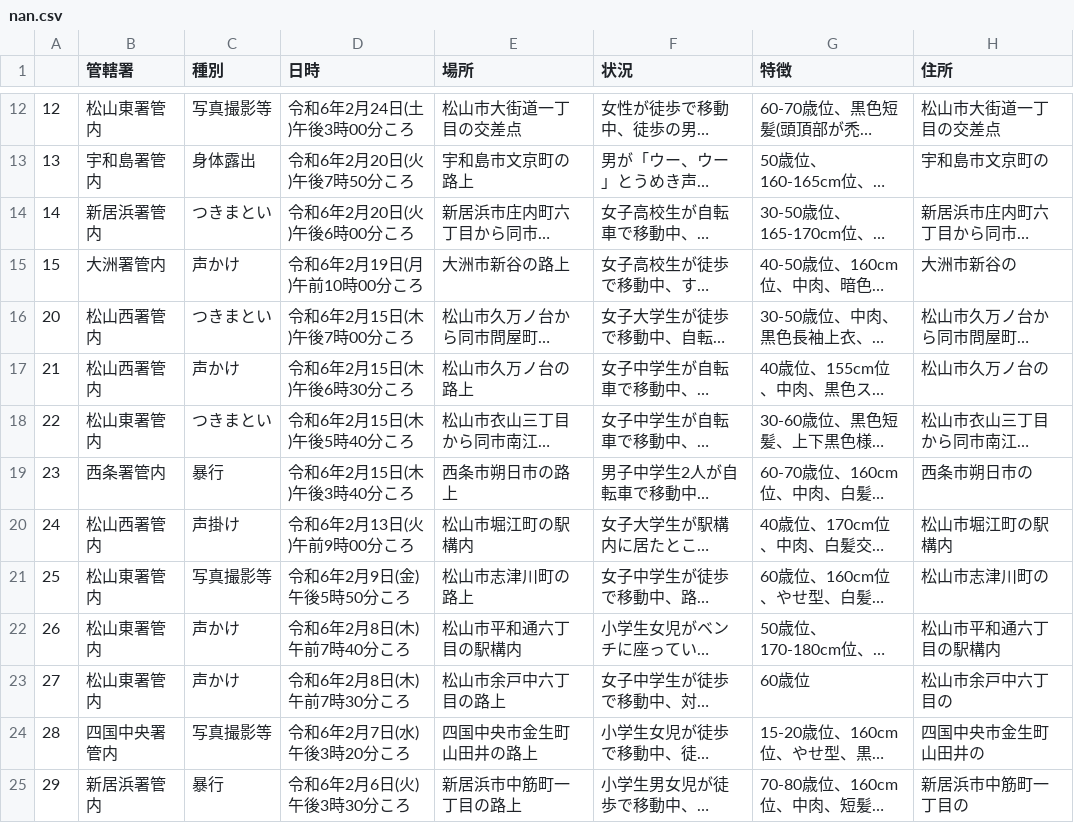
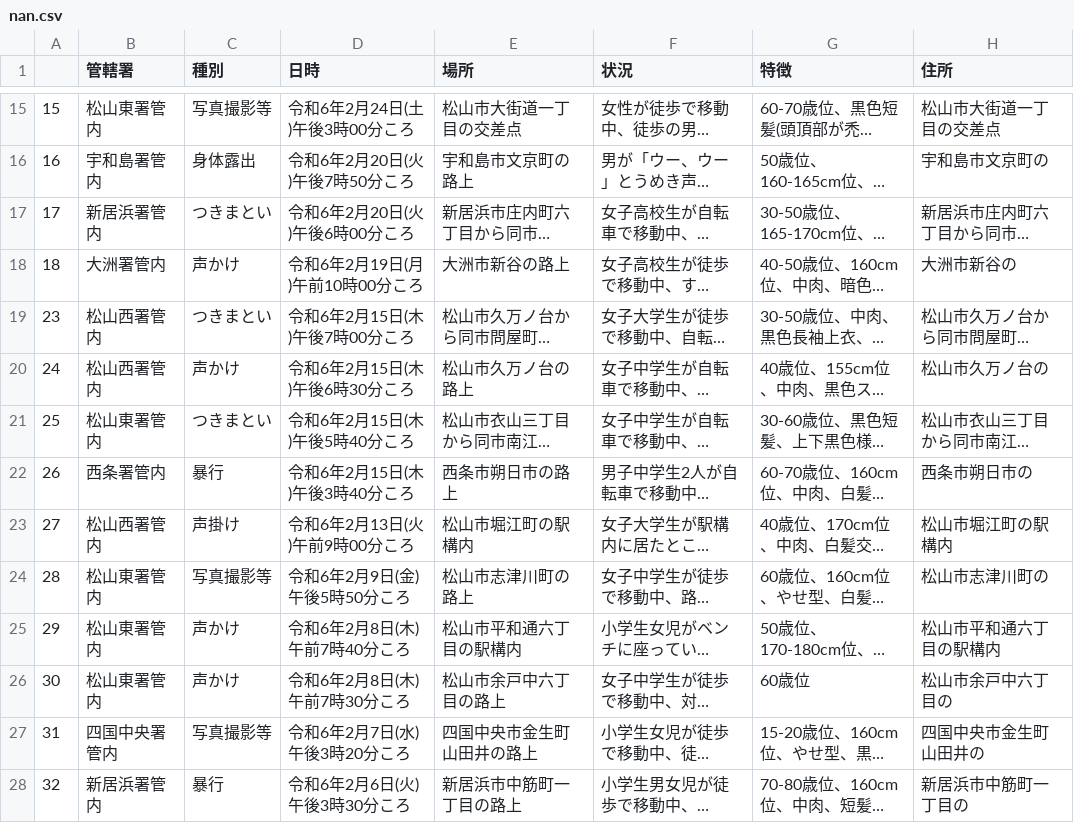
Before and after one commit to imabari/fushinsha_map, a CSV file: nan.csv, drawn as a sheet; only a part is shown, gaps mark what is left out; long unchanged cells end in …; addresses are those after the commit; the diff covers the shown part only; the diff names each change by its address in the sheet, - before the commit and + after, or states it on an @@ line.

```diff
--- a/nan.csv
+++ b/nan.csv
-A15: 12
+A15: 15
-A16: 13
+A16: 16
-A17: 14
+A17: 17
-A18: 15
+A18: 18
-A19: 20
+A19: 23
-A20: 21
+A20: 24
-A21: 22
+A21: 25
-A22: 23
+A22: 26
-A23: 24
+A23: 27
-A24: 25
+A24: 28
-A25: 26
+A25: 29
-A26: 27
+A26: 30
-A27: 28
+A27: 31
-A28: 29
+A28: 32
```
Also changed, not shown: 3 added rows and 36 edited cells elsewhere in this file, ehime.csv, 1 other file.
